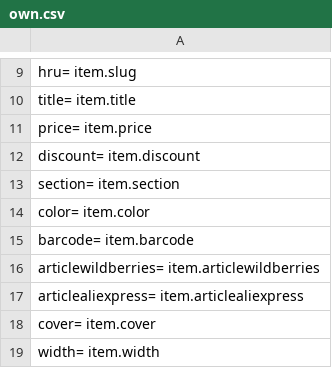
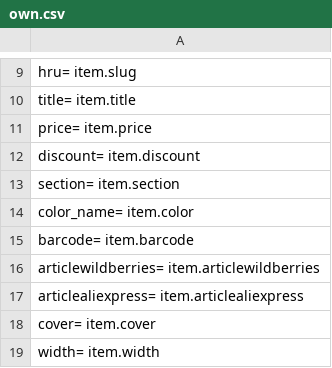
Before and after one commit to Pufeldom/pdgrab, a CSV file: out/own.csv, drawn as a sheet; only a part is shown, gaps mark what is left out.

```diff
--- a/out/own.csv
+++ b/out/own.csv
@@ -13,3 +13,3 @@
     section=                item.section
-    color=                  item.color
+    color_name=             item.color
     barcode=                item.barcode
```
Also changed, not shown: 1 other file.
